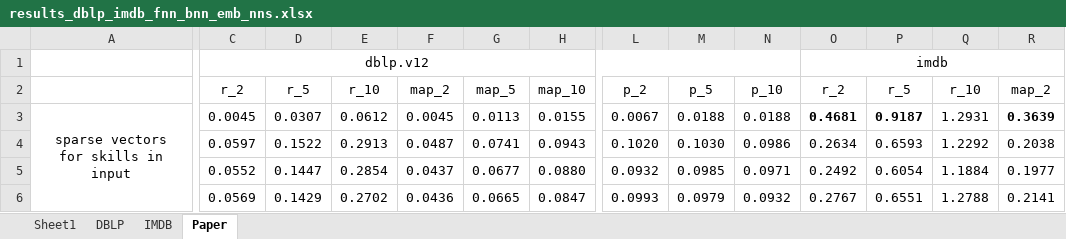
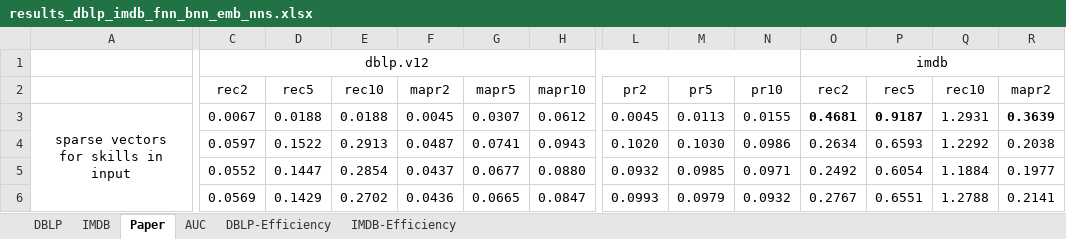
Before and after one commit to fani-lab/OpeNTF, an Excel workbook: output/results_dblp_imdb_fnn_bnn_emb_nns.xlsx, sheet Paper, drawn as a sheet; only a part is shown, gaps mark what is left out; values as stored, in another font and other column widths than the file's, no borders; conditional formats not drawn; the diff covers the shown part only; the diff names each change by its address in the sheet, - before the commit and + after, or states it on an @@ line.

```diff
--- a/output/results_dblp_imdb_fnn_bnn_emb_nns.xlsx (sheet Paper)
+++ b/output/results_dblp_imdb_fnn_bnn_emb_nns.xlsx (sheet Paper)
-sheet tab: Sheet1
+sheet tab: AUC
+sheet tab: DBLP-Efficiency
+sheet tab: IMDB-Efficiency
-C2: r_2
+C2: rec2
-D2: r_5
+D2: rec5
-E2: r_10
+E2: rec10
-F2: map_2
+F2: mapr2
-G2: map_5
+G2: mapr5
-H2: map_10
+H2: mapr10
-L2: p_2
+L2: pr2
-M2: p_5
+M2: pr5
-N2: p_10
+N2: pr10
-O2: r_2
+O2: rec2
-P2: r_5
+P2: rec5
-Q2: r_10
+Q2: rec10
-R2: map_2
+R2: mapr2
-C3: 0.0045
+C3: 0.0067
-D3: 0.0307
+D3: 0.0188
-E3: 0.0612
+E3: 0.0188
-G3: 0.0113
+G3: 0.0307
-H3: 0.0155
+H3: 0.0612
-L3: 0.0067
+L3: 0.0045
-M3: 0.0188
+M3: 0.0113
-N3: 0.0188
+N3: 0.0155
```
Also changed, not shown: 42 added rows and 41 edited cells elsewhere in this sheet, sheet DBLP, charts or pictures, 51 other files.
